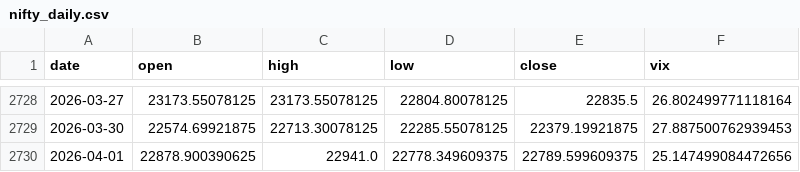
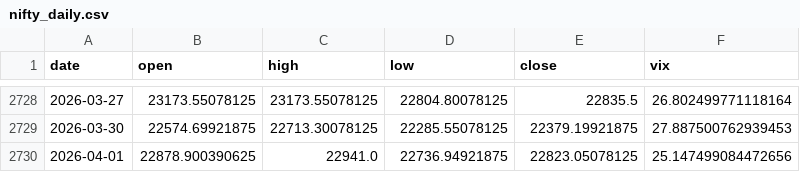
Before and after one commit to pravindev666/Moses-Random-Trees, a CSV file: data/nifty_daily.csv, drawn as a sheet; only a part is shown, gaps mark what is left out.

```diff
--- a/data/nifty_daily.csv
+++ b/data/nifty_daily.csv
@@ -2729,2 +2729,2 @@ date,open,high,low,close,vix
 2026-03-30,22574.69921875,22713.30078125,22285.55078125,22379.19921875,27.887500762939453
-2026-04-01,22878.900390625,22941.0,22778.349609375,22789.599609375,25.147499084472656
+2026-04-01,22878.900390625,22941.0,22736.94921875,22823.05078125,25.147499084472656
```
Also changed, not shown: 2 other files.
